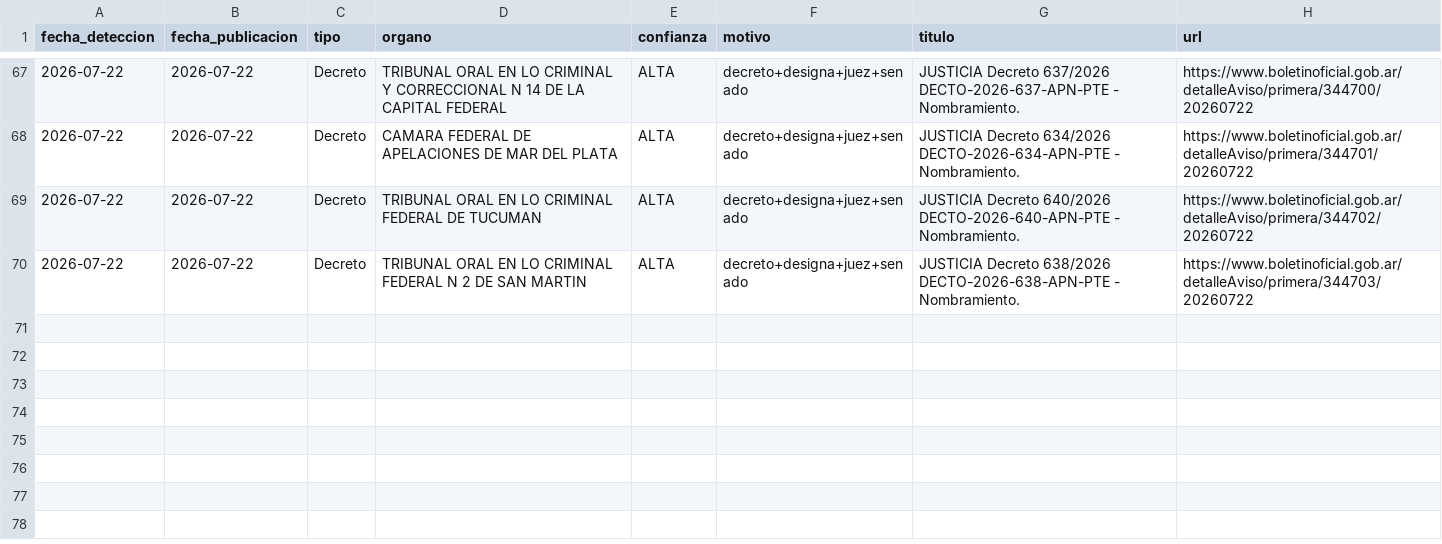
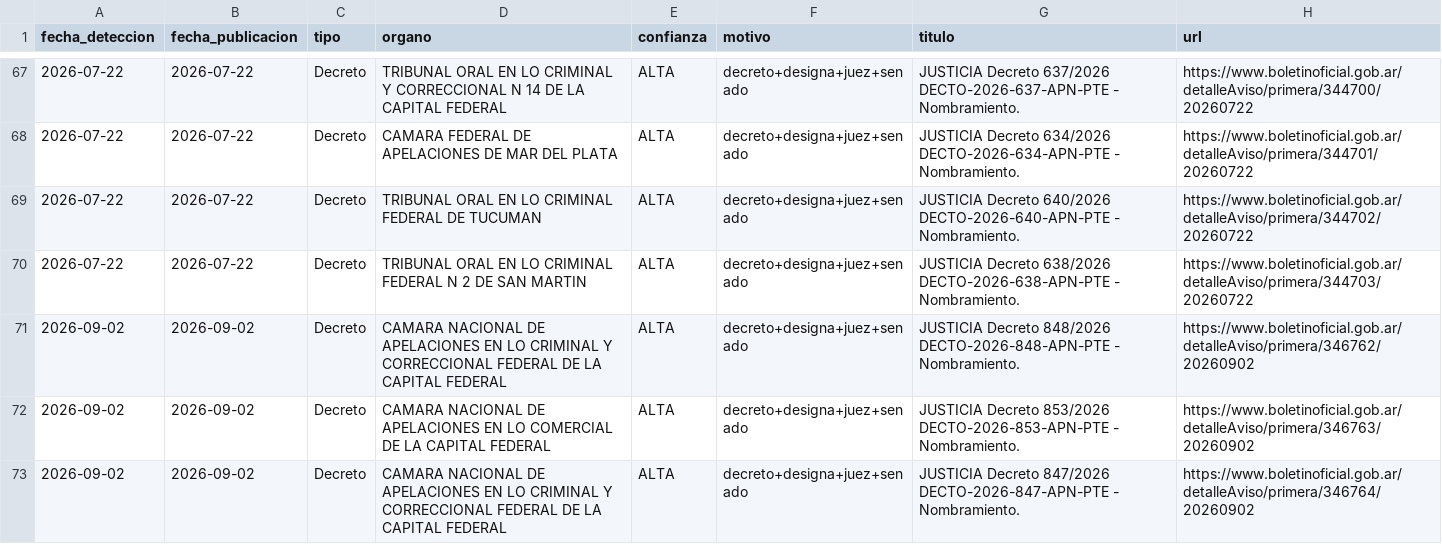
Before and after one commit to Politicas-Publicas-LyP/Monitor-Institucional-Argentino, a CSV file: output/nombramientos_jueces.csv, drawn as a sheet; only a part is shown, gaps mark what is left out; the diff names each change by its address in the sheet, - before the commit and + after, or states it on an @@ line.

```diff
--- a/output/nombramientos_jueces.csv
+++ b/output/nombramientos_jueces.csv
+row 71: 2026-09-02 | 2026-09-02 | Decreto | CAMARA NACIONAL DE APELACIONES EN LO CRIMINAL Y CORRECCIONAL FEDERAL DE LA CAPITAL FEDERAL | ALTA | decreto+designa+juez+senado | JUSTICIA Decreto 848/2026 DECTO-2026-848-APN-PTE - Nombramiento. | https://www.boletinoficial.gob.ar/detalleAviso/primera/346762/20260902
+row 72: 2026-09-02 | 2026-09-02 | Decreto | CAMARA NACIONAL DE APELACIONES EN LO COMERCIAL DE LA CAPITAL FEDERAL | ALTA | decreto+designa+juez+senado | JUSTICIA Decreto 853/2026 DECTO-2026-853-APN-PTE - Nombramiento. | https://www.boletinoficial.gob.ar/detalleAviso/primera/346763/20260902
+row 73: 2026-09-02 | 2026-09-02 | Decreto | CAMARA NACIONAL DE APELACIONES EN LO CRIMINAL Y CORRECCIONAL FEDERAL DE LA CAPITAL FEDERAL | ALTA | decreto+designa+juez+senado | JUSTICIA Decreto 847/2026 DECTO-2026-847-APN-PTE - Nombramiento. | https://www.boletinoficial.gob.ar/detalleAviso/primera/346764/20260902
```
